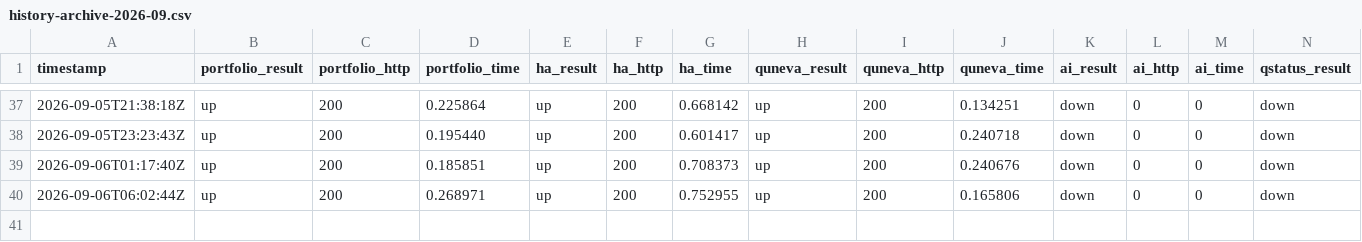
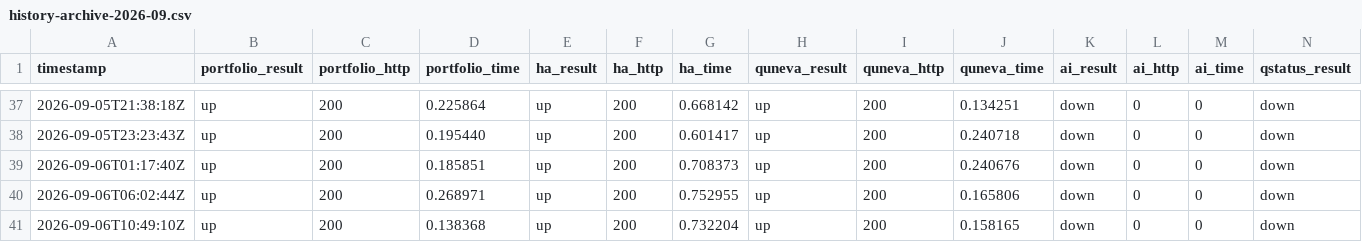
Before and after one commit to Abdelrahman-Ezzat-G/Portfolio-Status, a CSV file: data/history-archive-2026-09.csv, drawn as a sheet; only a part is shown, gaps mark what is left out; rows hold the shown columns only; the diff names each change by its address in the sheet, - before the commit and + after, or states it on an @@ line.

```diff
--- a/data/history-archive-2026-09.csv
+++ b/data/history-archive-2026-09.csv
+row 41: 2026-09-06T10:49:10Z | up | 200 | 0.138368 | up | 200 | 0.732204 | up | 200 | 0.158165 | down | 0 | 0 | down
```
Also changed, not shown: data/history.csv, 1 other file.
